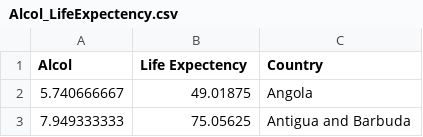
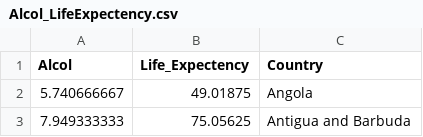
Before and after one commit to behnoudshafizadeh/Perspolis, a CSV file: Alcol_LifeExpectency.csv, drawn as a sheet; only a part is shown.

Commit message:
Update Alcol_LifeExpectency.csv

```diff
--- a/Alcol_LifeExpectency.csv
+++ b/Alcol_LifeExpectency.csv
@@ -1,2 +1,2 @@
-Alcol,Life Expectency,Country
+Alcol,Life_Expectency,Country
 5.740666667,49.01875,Angola
```
